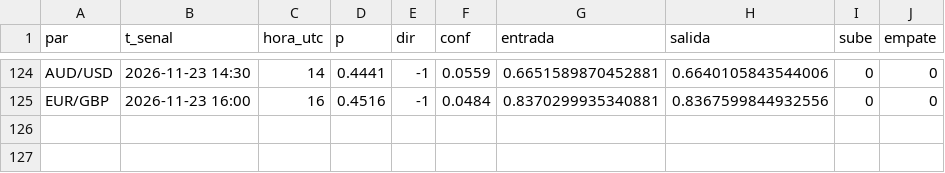
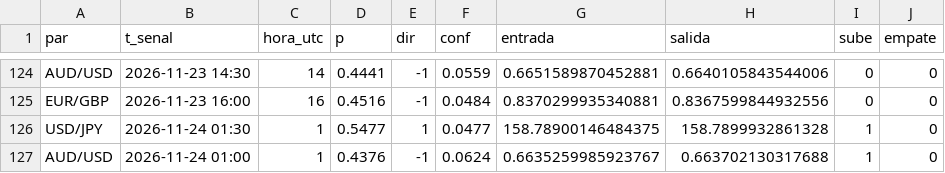
Before and after one commit to tucuman-ahorra/Senales, a CSV file: datos/modelo_2026-11.csv, drawn as a sheet; only a part is shown, gaps mark what is left out.

Commit message:
datos 2026-11-24 02:01

```diff
--- a/datos/modelo_2026-11.csv
+++ b/datos/modelo_2026-11.csv
@@ -125 +125,3 @@ AUD/USD,2026-11-23 14:30,14,0.4441,-1,0.0559,0.6651589870452881,0.66401058435440
 EUR/GBP,2026-11-23 16:00,16,0.4516,-1,0.0484,0.8370299935340881,0.8367599844932556,0,0
+USD/JPY,2026-11-24 01:30,1,0.5477,1,0.0477,158.78900146484375,158.7899932861328,1,0
+AUD/USD,2026-11-24 01:00,1,0.4376,-1,0.0624,0.6635259985923767,0.663702130317688,1,0
```
Also changed, not shown: 3 other files.
